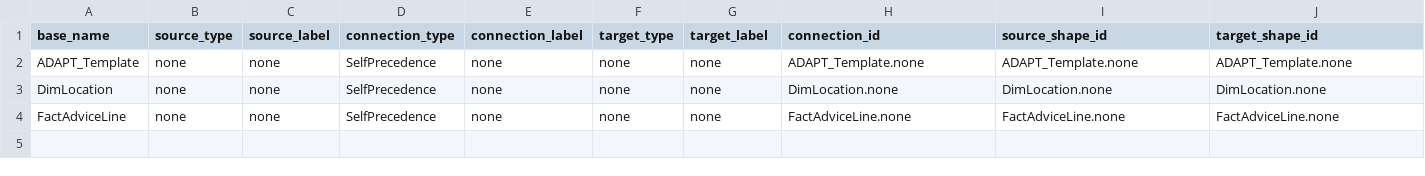
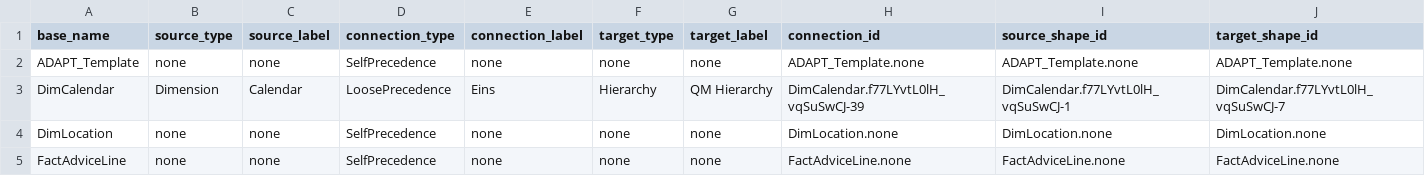
Before and after one commit to mtruschk/InboundADAPT, a CSV file: docs/02_edges.csv, drawn as a sheet; the diff names each change by its address in the sheet, - before the commit and + after, or states it on an @@ line.

```diff
--- a/docs/02_edges.csv
+++ b/docs/02_edges.csv
+row 3: DimCalendar | Dimension | Calendar | LoosePrecedence | Eins | Hierarchy | QM Hierarchy | DimCalendar.f77LYvtL0lH_vqSuSwCJ-39 | DimCalendar.f77LYvtL0lH_vqSuSwCJ-1 | DimCalendar.f77LYvtL0lH_vqSuSwCJ-7
```
Also changed, not shown: 1 other file.
